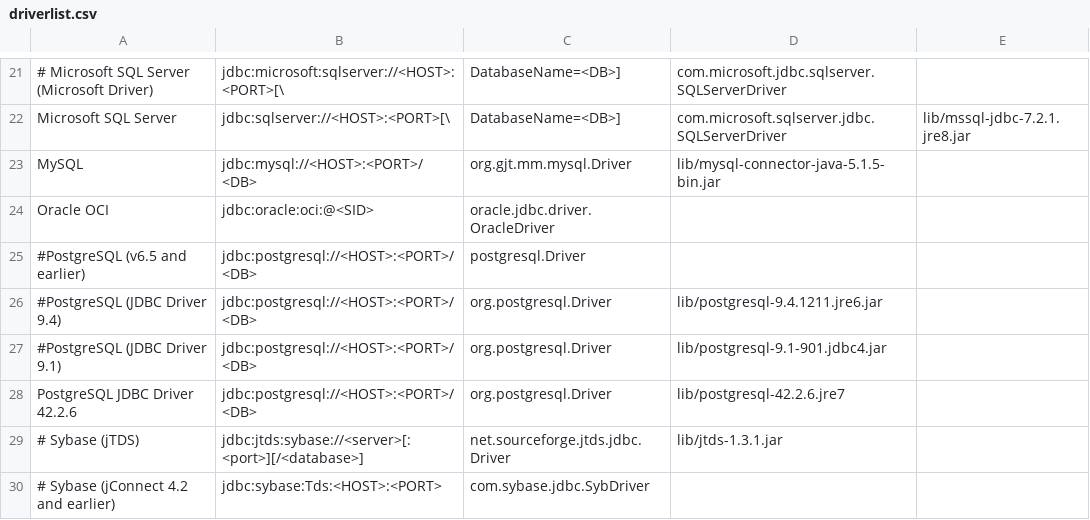
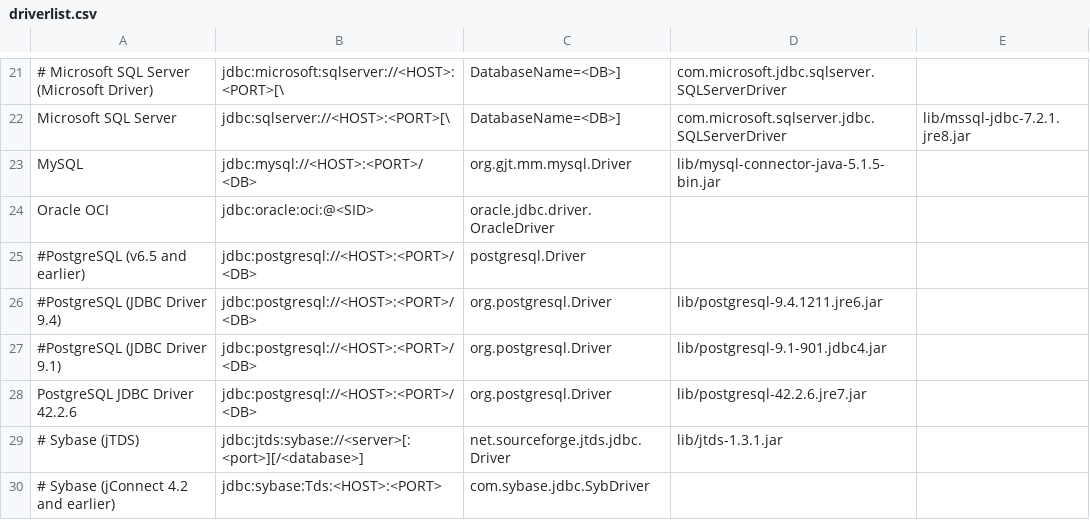
Before and after one commit to Wisser/Jailer, a CSV file: driverlist.csv, drawn as a sheet; only a part is shown, gaps mark what is left out.

Commit message:
postgresql-42.2.6.jre7.jar

```diff
--- a/driverlist.csv
+++ b/driverlist.csv
@@ -27,3 +27,3 @@ Oracle OCI;jdbc:oracle:oci:@<SID>;oracle.jdbc.driver.OracleDriver
 #PostgreSQL (JDBC Driver 9.1);jdbc:postgresql://<HOST>:<PORT>/<DB>;org.postgresql.Driver;lib/postgresql-9.1-901.jdbc4.jar
-PostgreSQL JDBC Driver 42.2.6;jdbc:postgresql://<HOST>:<PORT>/<DB>;org.postgresql.Driver;lib/postgresql-42.2.6.jre7
+PostgreSQL JDBC Driver 42.2.6;jdbc:postgresql://<HOST>:<PORT>/<DB>;org.postgresql.Driver;lib/postgresql-42.2.6.jre7.jar
 # Sybase (jTDS);jdbc:jtds:sybase://<server>[:<port>][/<database>];net.sourceforge.jtds.jdbc.Driver;lib/jtds-1.3.1.jar
```
Also changed, not shown: 1 other file.
